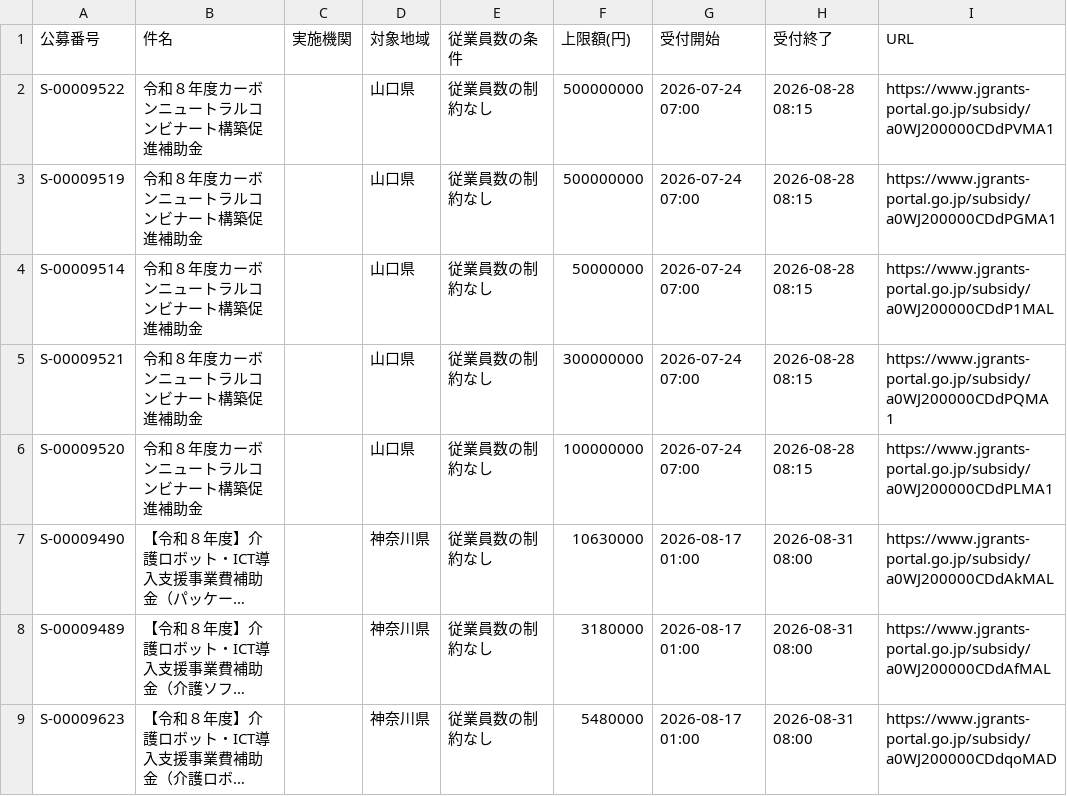
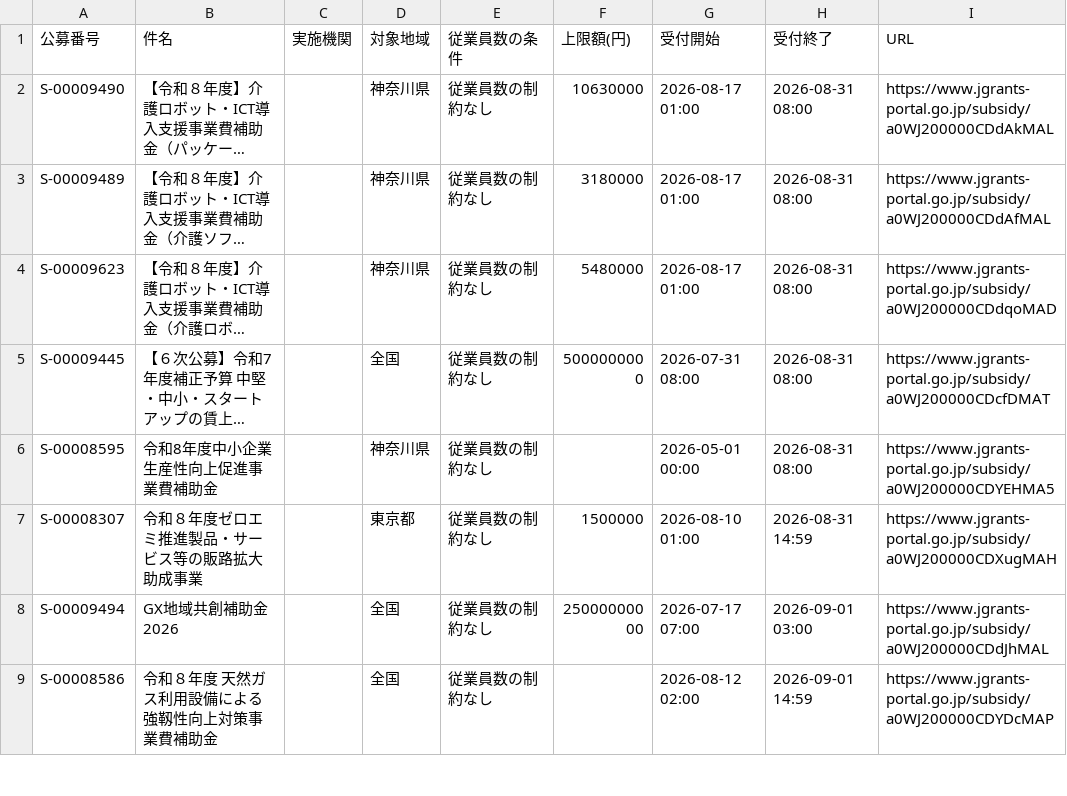
Before and after one commit to wutianheye051/grant-radar, a CSV file: data/subsidies.csv, drawn as a sheet; only a part is shown; the shorter side is filled out with more unchanged rows; long unchanged cells end in …; the diff names each change by its address in the sheet, - before the commit and + after, or states it on an @@ line.

```diff
--- a/data/subsidies.csv
+++ b/data/subsidies.csv
-row 2: S-00009522 | 令和８年度カーボンニュートラルコンビナート構築促進補助金 |  | 山口県 | 従業員数の制約なし | 500000000 | 2026-07-24 07:00 | 2026-08-28 08:15 | https://www.jgrants-portal.go.jp/subsidy/a0WJ200000CDdPVMA1
-row 3: S-00009519 | 令和８年度カーボンニュートラルコンビナート構築促進補助金 |  | 山口県 | 従業員数の制約なし | 500000000 | 2026-07-24 07:00 | 2026-08-28 08:15 | https://www.jgrants-portal.go.jp/subsidy/a0WJ200000CDdPGMA1
-row 4: S-00009514 | 令和８年度カーボンニュートラルコンビナート構築促進補助金 |  | 山口県 | 従業員数の制約なし | 50000000 | 2026-07-24 07:00 | 2026-08-28 08:15 | https://www.jgrants-portal.go.jp/subsidy/a0WJ200000CDdP1MAL
-row 5: S-00009521 | 令和８年度カーボンニュートラルコンビナート構築促進補助金 |  | 山口県 | 従業員数の制約なし | 300000000 | 2026-07-24 07:00 | 2026-08-28 08:15 | https://www.jgrants-portal.go.jp/subsidy/a0WJ200000CDdPQMA1
-row 6: S-00009520 | 令和８年度カーボンニュートラルコンビナート構築促進補助金 |  | 山口県 | 従業員数の制約なし | 100000000 | 2026-07-24 07:00 | 2026-08-28 08:15 | https://www.jgrants-portal.go.jp/subsidy/a0WJ200000CDdPLMA1
```
Also changed, not shown: 2 other files.
